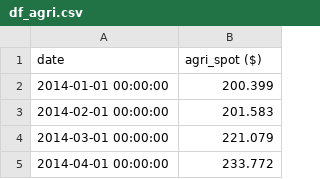
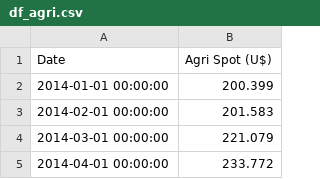
Before and after one commit to realreul/ML-with-CLAAS, a CSV file: External_data_csv/df_agri.csv, drawn as a sheet; only a part is shown.

```diff
--- a/External_data_csv/df_agri.csv
+++ b/External_data_csv/df_agri.csv
@@ -1,2 +1,2 @@
-date,agri_spot ($)
+Date,Agri Spot (U$)
 2014-01-01 00:00:00,200.399
```
Also changed, not shown: External_data_csv/df_corn.csv, External_data_csv/df_ger10y.csv, 8 other files.
